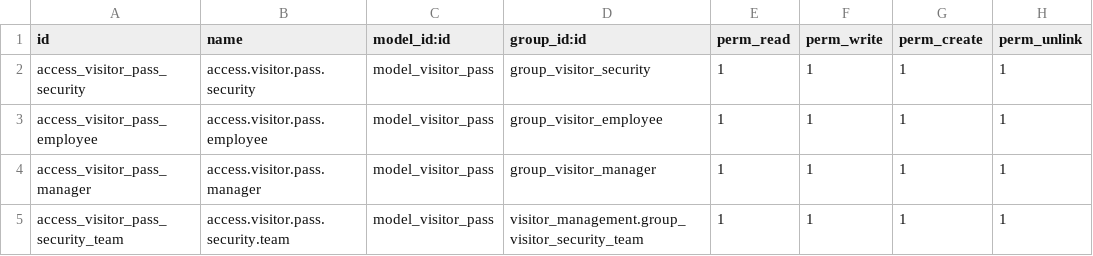
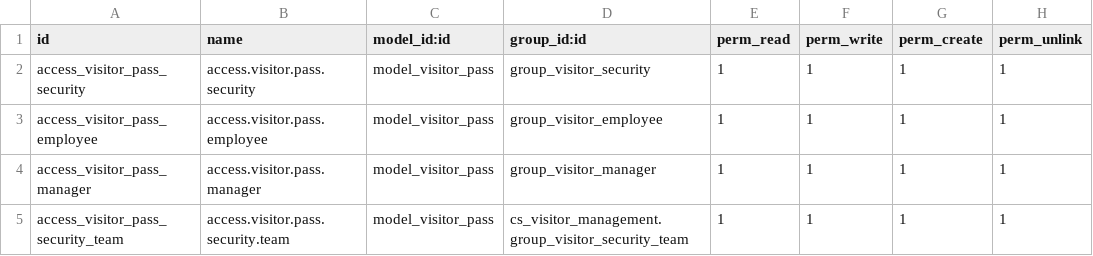
Before and after one commit to concept-solutions-oman/visitor_management, a CSV file: cs_visitor_management/security/ir.model.access.csv (was visitor_management/security/ir.model.access.csv), drawn as a sheet.

Commit message:
Rename module to cs_visitor_management for App Store uniqueness

```diff
--- a/visitor_management/security/ir.model.access.csv
+++ b/cs_visitor_management/security/ir.model.access.csv
@@ -4,2 +4,2 @@ access_visitor_pass_employee,access.visitor.pass.employee,model_visitor_pass,gro
 access_visitor_pass_manager,access.visitor.pass.manager,model_visitor_pass,group_visitor_manager,1,1,1,1
-access_visitor_pass_security_team,access.visitor.pass.security.team,model_visitor_pass,visitor_management.group_visitor_security_team,1,1,1,1
+access_visitor_pass_security_team,access.visitor.pass.security.team,model_visitor_pass,cs_visitor_management.group_visitor_security_team,1,1,1,1
```
Also changed, not shown: 26 other files.
